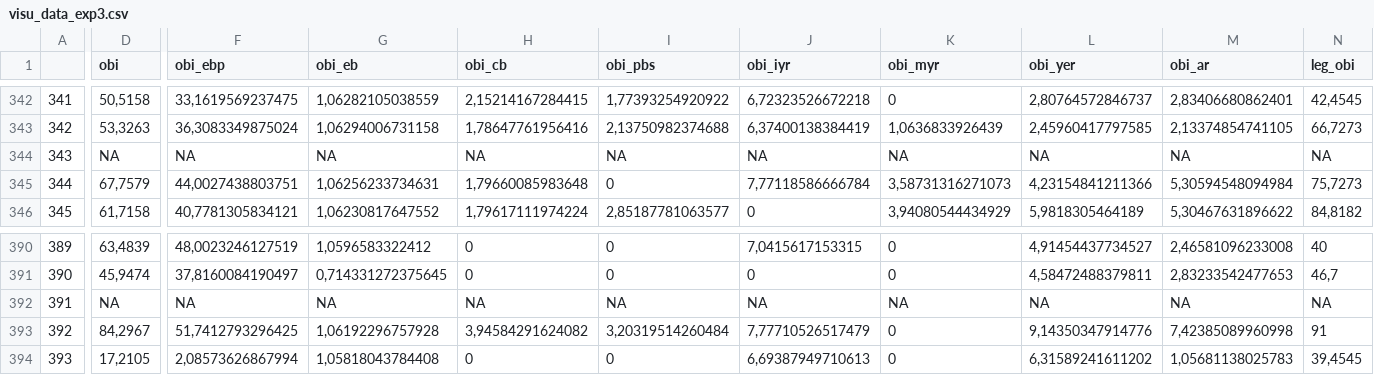
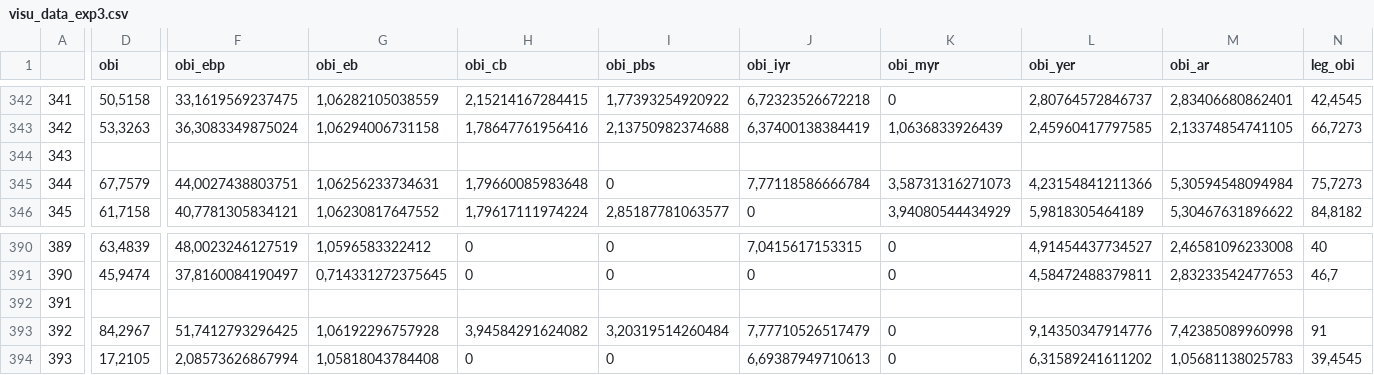
Before and after one commit to Blooregard19/bar-chart-test, a CSV file: visu_data_exp3.csv, drawn as a sheet; only a part is shown, gaps mark what is left out; the diff covers the shown part only; the diff names each change by its address in the sheet, - before the commit and + after, or states it on an @@ line.

Commit message:
Update visu_data_exp3.csv

```diff
--- a/visu_data_exp3.csv
+++ b/visu_data_exp3.csv
-D344 (obi): NA
+D344 (obi): (empty)
-F344 (obi_ebp): NA
+F344 (obi_ebp): (empty)
-G344 (obi_eb): NA
+G344 (obi_eb): (empty)
-H344 (obi_cb): NA
+H344 (obi_cb): (empty)
-I344 (obi_pbs): NA
+I344 (obi_pbs): (empty)
-J344 (obi_iyr): NA
+J344 (obi_iyr): (empty)
-K344 (obi_myr): NA
+K344 (obi_myr): (empty)
-L344 (obi_yer): NA
+L344 (obi_yer): (empty)
-M344 (obi_ar): NA
+M344 (obi_ar): (empty)
-N344 (leg_obi): NA
+N344 (leg_obi): (empty)
-D392 (obi): NA
+D392 (obi): (empty)
-F392 (obi_ebp): NA
+F392 (obi_ebp): (empty)
-G392 (obi_eb): NA
+G392 (obi_eb): (empty)
-H392 (obi_cb): NA
+H392 (obi_cb): (empty)
-I392 (obi_pbs): NA
+I392 (obi_pbs): (empty)
-J392 (obi_iyr): NA
+J392 (obi_iyr): (empty)
-K392 (obi_myr): NA
+K392 (obi_myr): (empty)
-L392 (obi_yer): NA
+L392 (obi_yer): (empty)
-M392 (obi_ar): NA
+M392 (obi_ar): (empty)
-N392 (leg_obi): NA
+N392 (leg_obi): (empty)
```
Also changed, not shown: 5 edited cells elsewhere in this file.
